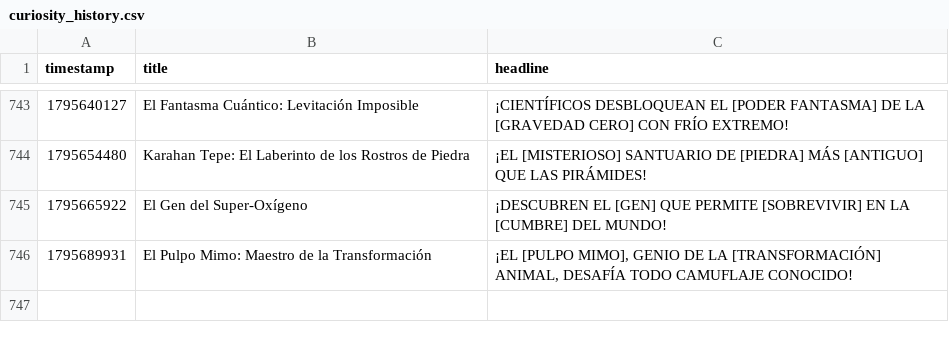
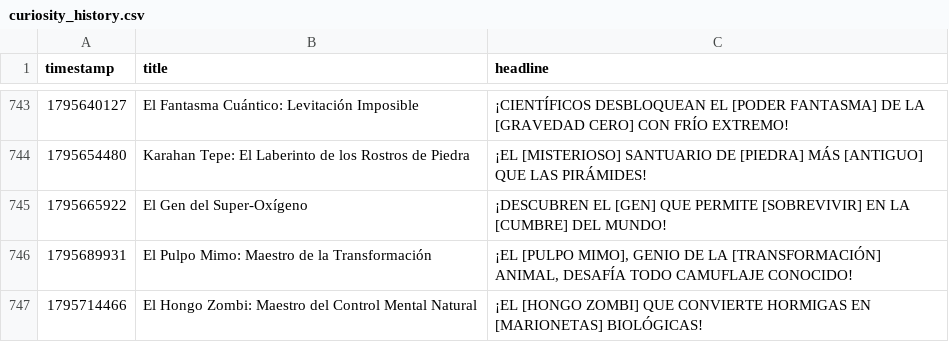
Before and after one commit to danielbenavides2001-blip/AI-Content-Automation-Engine, a CSV file: flows/curiosity_image_generator/curiosity_history.csv, drawn as a sheet; only a part is shown, gaps mark what is left out; the diff names each change by its address in the sheet, - before the commit and + after, or states it on an @@ line.

```diff
--- a/flows/curiosity_image_generator/curiosity_history.csv
+++ b/flows/curiosity_image_generator/curiosity_history.csv
+row 747: 1795714466 | El Hongo Zombi: Maestro del Control Mental Natural | ¡EL [HONGO ZOMBI] QUE CONVIERTE HORMIGAS EN [MARIONETAS] BIOLÓGICAS!
```
